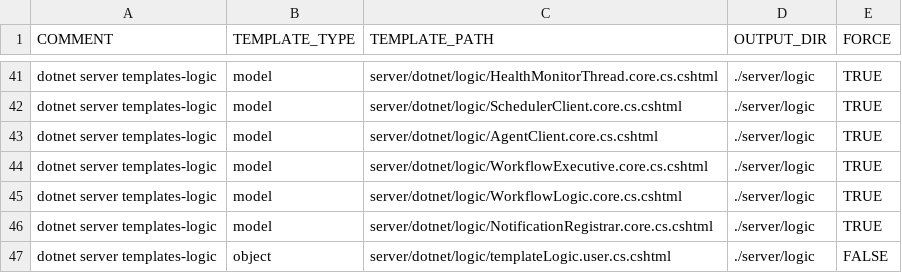
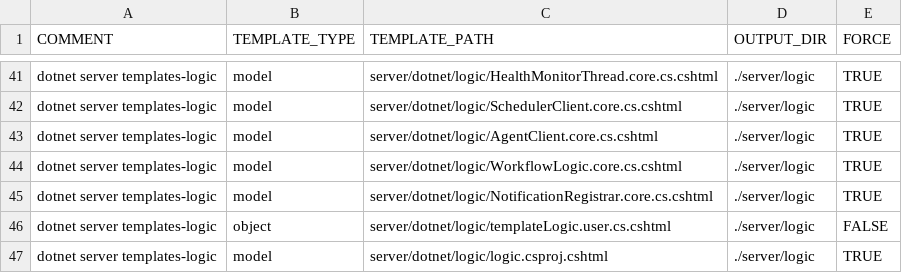
Before and after one commit to ekohlenberg/jumpstart, a CSV file: templates/server-dotnet.csv, drawn as a sheet; only a part is shown, gaps mark what is left out; the shorter side is filled out with more unchanged rows.

```diff
--- a/templates/server-dotnet.csv
+++ b/templates/server-dotnet.csv
@@ -43,3 +43,2 @@ dotnet server templates-logic,model,server/dotnet/logic/SchedulerClient.core.cs.
 dotnet server templates-logic,model,server/dotnet/logic/AgentClient.core.cs.cshtml,./server/logic,TRUE
-dotnet server templates-logic,model,server/dotnet/logic/WorkflowExecutive.core.cs.cshtml,./server/logic,TRUE
 dotnet server templates-logic,model,server/dotnet/logic/WorkflowLogic.core.cs.cshtml,./server/logic,TRUE
```
Also changed, not shown: 4 other files.
